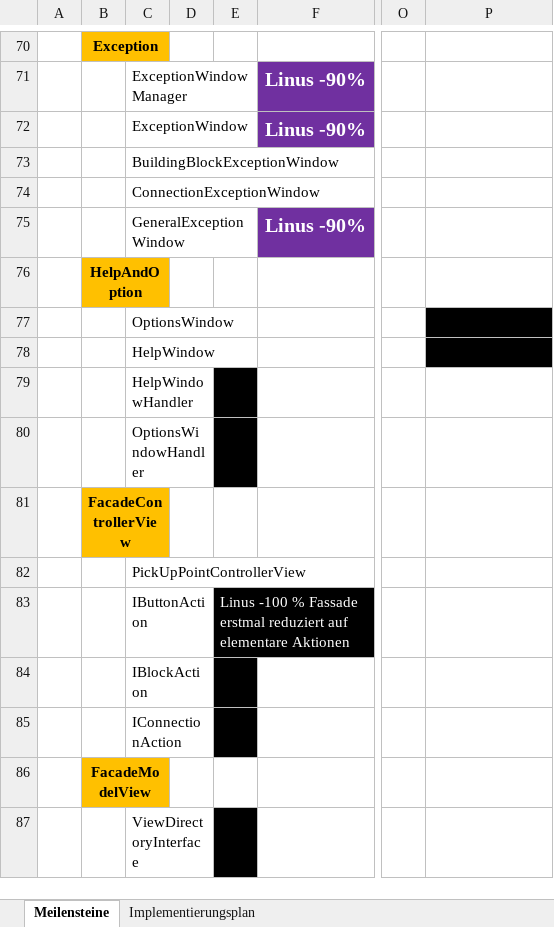
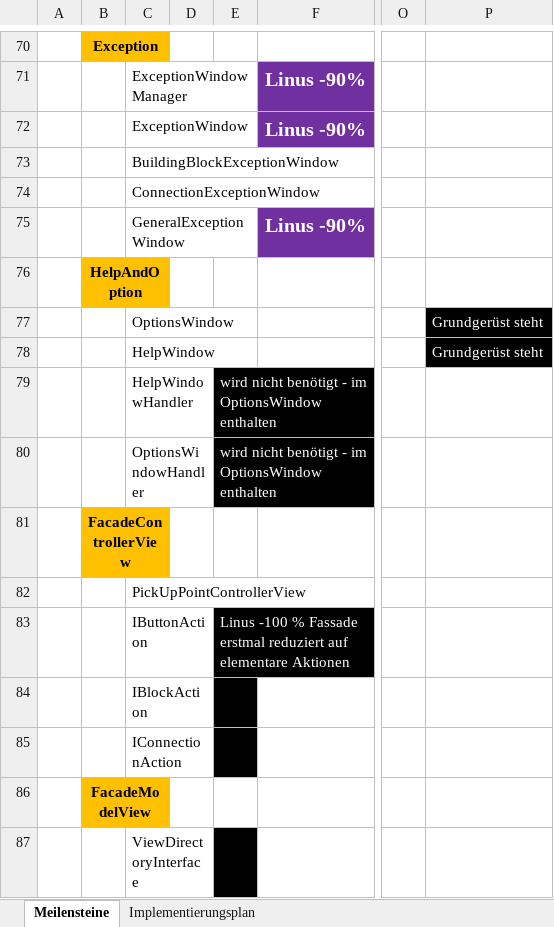
Before and after one commit to osl2/DAQ-Documents, an Excel workbook: 3-Implementierung/2-Entwicklung/Implementierungsplan/Implementierungsplan.xlsx, sheet Meilensteine, drawn as a sheet; only a part is shown, gaps mark what is left out; values as stored, in another font and other column widths than the file's, no borders; the diff names each change by its address in the sheet, - before the commit and + after, or states it on an @@ line.

Commit message:
Update Implementierungsplan.xlsx

```diff
--- a/3-Implementierung/2-Entwicklung/Implementierungsplan/Implementierungsplan.xlsx (sheet Meilensteine)
+++ b/3-Implementierung/2-Entwicklung/Implementierungsplan/Implementierungsplan.xlsx (sheet Meilensteine)
-P77:P78: (empty)
+P77:P78: Grundgerüst steht
-E79:E80: (empty)
+E79:E80: wird nicht benötigt - im OptionsWindow enthalten
```
